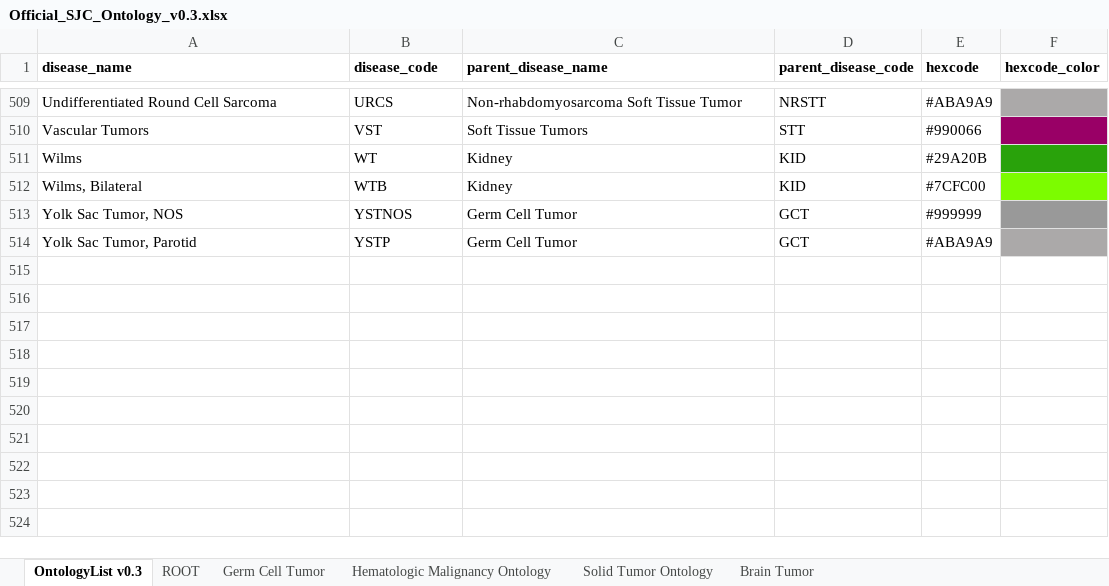
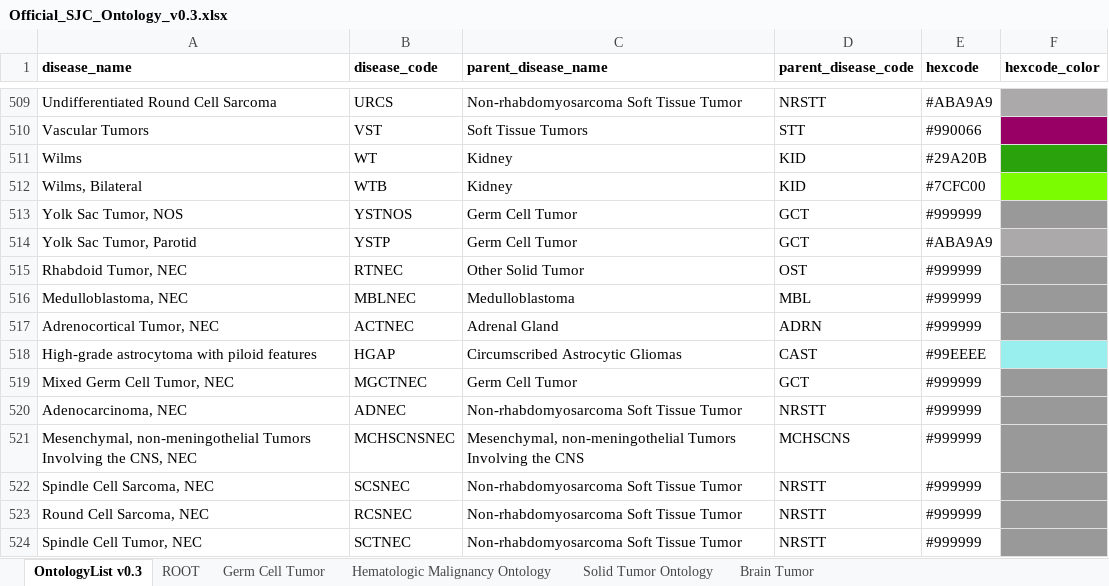
Before and after one commit to stjudecloud/docs, an Excel workbook: public/files/genomics-platform/about-our-data/st-jude-cloud-disease-ontology/Official_SJC_Ontology_v0.3.xlsx, sheet OntologyList v0.3, drawn as a sheet; only a part is shown, gaps mark what is left out; values as stored, in another font and other column widths than the file's, no borders; the diff names each change by its address in the sheet, - before the commit and + after, or states it on an @@ line.

Commit message:
fix(genomics-platform): updates 0.3 version of ontology excel sheet

```diff
--- a/public/files/genomics-platform/about-our-data/st-jude-cloud-disease-ontology/Official_SJC_Ontology_v0.3.xlsx (sheet OntologyList v0.3)
+++ b/public/files/genomics-platform/about-our-data/st-jude-cloud-disease-ontology/Official_SJC_Ontology_v0.3.xlsx (sheet OntologyList v0.3)
+row 515: Rhabdoid Tumor, NEC | RTNEC | Other Solid Tumor | OST | #999999
+row 516: Medulloblastoma, NEC | MBLNEC | Medulloblastoma | MBL | #999999
+row 517: Adrenocortical Tumor, NEC | ACTNEC | Adrenal Gland | ADRN | #999999
+row 518: High-grade astrocytoma with piloid features | HGAP | Circumscribed Astrocytic Gliomas | CAST | #99EEEE
+row 519: Mixed Germ Cell Tumor, NEC | MGCTNEC | Germ Cell Tumor | GCT | #999999
+row 520: Adenocarcinoma, NEC | ADNEC | Non-rhabdomyosarcoma Soft Tissue Tumor | NRSTT | #999999
+row 521: Mesenchymal, non-meningothelial Tumors Involving the CNS, NEC | MCHSCNSNEC | Mesenchymal, non-meningothelial Tumors Involving the CNS | MCHSCNS | #999999
+row 522: Spindle Cell Sarcoma, NEC | SCSNEC | Non-rhabdomyosarcoma Soft Tissue Tumor | NRSTT | #999999
+row 523: Round Cell Sarcoma, NEC | RCSNEC | Non-rhabdomyosarcoma Soft Tissue Tumor | NRSTT | #999999
+row 524: Spindle Cell Tumor, NEC | SCTNEC | Non-rhabdomyosarcoma Soft Tissue Tumor | NRSTT | #999999
```
Also changed, not shown: sheet Solid Tumor Ontology, sheet Brain Tumor, sheet Germ Cell Tumor, formulas that keep their value.
